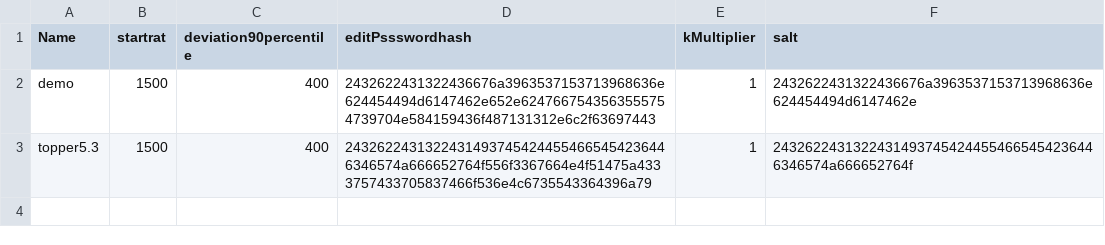
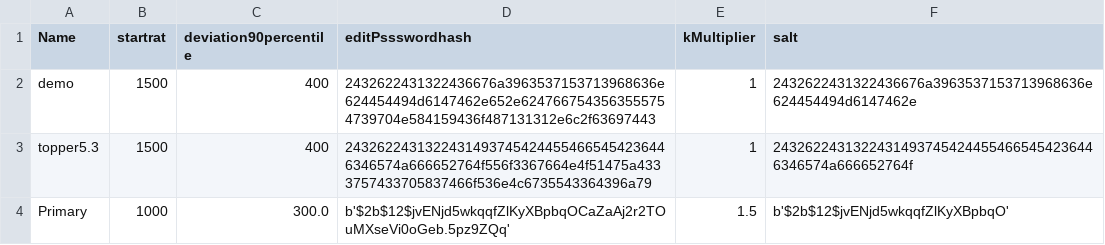
Before and after one commit to Leo-sailor/Epq-sailing-rating, a CSV file: universes/host.csv, drawn as a sheet; the diff names each change by its address in the sheet, - before the commit and + after, or states it on an @@ line.

```diff
--- a/universes/host.csv
+++ b/universes/host.csv
+row 4: Primary | 1000 | 300.0 | b'$2b$12$jvENjd5wkqqfZlKyXBpbqOCaZaAj2r2TOuMXseVi0oGeb.5pz9ZQq' | 1.5 | b'$2b$12$jvENjd5wkqqfZlKyXBpbqO'
```
Also changed, not shown: 14 other files.
